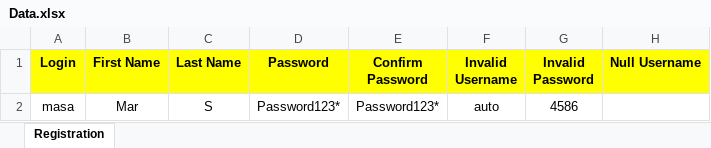
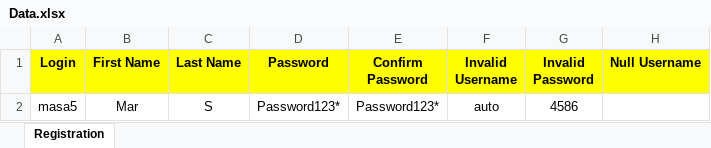
Before and after one commit to MariaSagayaraj/Assessment, an Excel workbook: Excel/Data.xlsx, sheet Registration, drawn as a sheet; only a part is shown; values as stored, in another font and other column widths than the file's, no borders; the diff names each change by its address in the sheet, - before the commit and + after, or states it on an @@ line.

```diff
--- a/Excel/Data.xlsx (sheet Registration)
+++ b/Excel/Data.xlsx (sheet Registration)
-A2 (Login): masa
+A2 (Login): masa5
```
Also changed, not shown: 13 other files.
